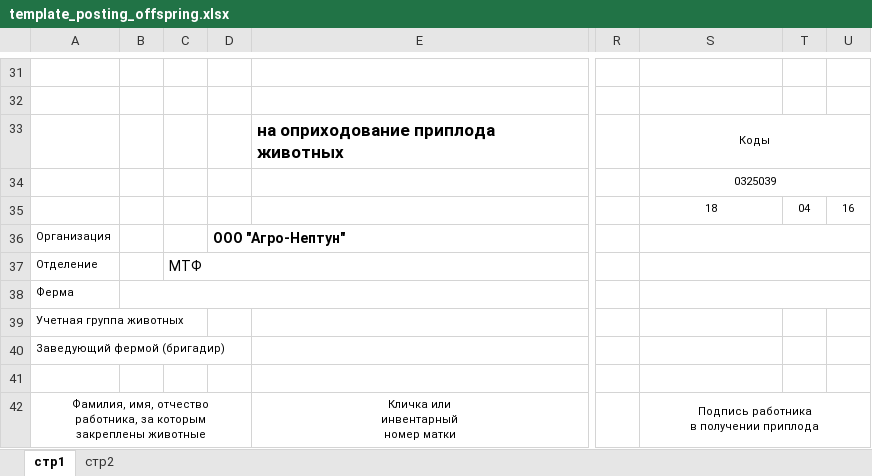
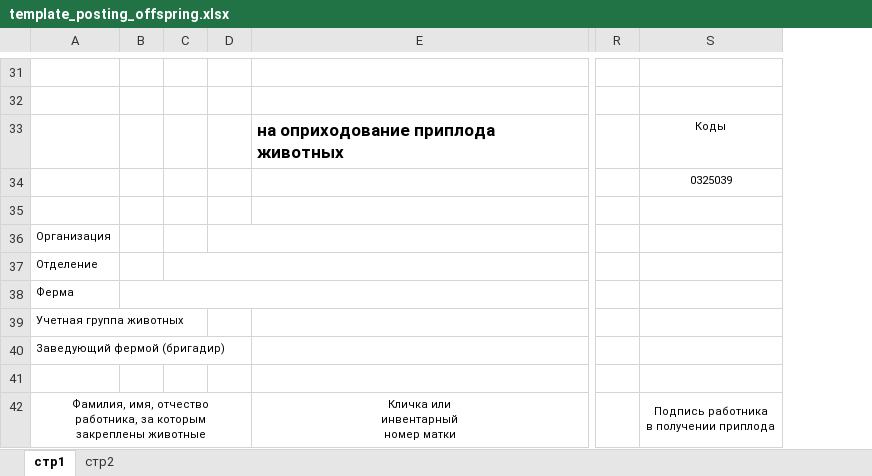
Before and after one commit to RadaevAlexei/FarmManager, an Excel workbook: backend/web/reports/templates/template_posting_offspring.xlsx, sheet стр1, drawn as a sheet; only a part is shown, gaps mark what is left out; values as stored, in another font and other column widths than the file's, no borders; removed rows and columns are numbered as before the commit, all else as after; the diff covers the shown part only; the diff names each change by its address in the sheet, - before the commit and + after, or states it on an @@ line.

```diff
--- a/backend/web/reports/templates/template_posting_offspring.xlsx (sheet стр1)
+++ b/backend/web/reports/templates/template_posting_offspring.xlsx (sheet стр1)
-column C, row 37: МТФ
-column D, row 36: ООО "Агро-Нептун"
+column C, empty
+column D, empty
-column T, row 35: 04
-column U, row 35: 16
-S33:U33 merged
-S34:U34 merged
-S35: 18
+S35: (empty)
-S36:U36 merged
-S37:U37 merged
-S38:U38 merged
```
Also changed, not shown: 10 edited cells and merged cells elsewhere in this sheet, sheet стр2, 23 other files.
